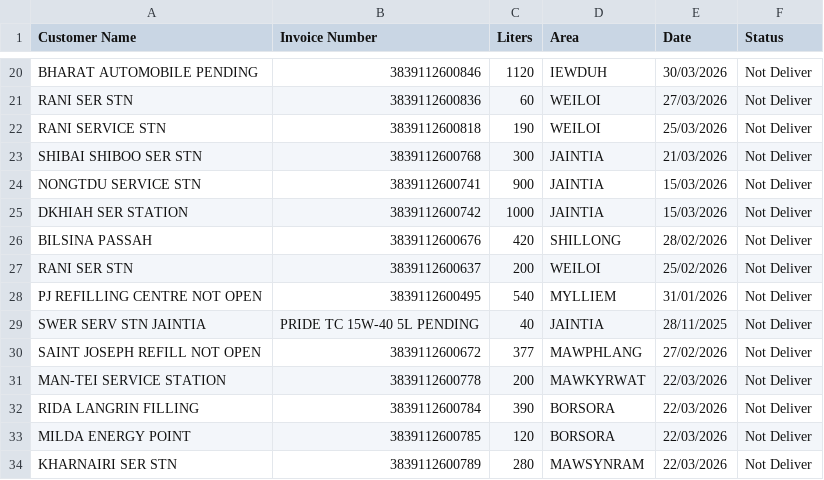
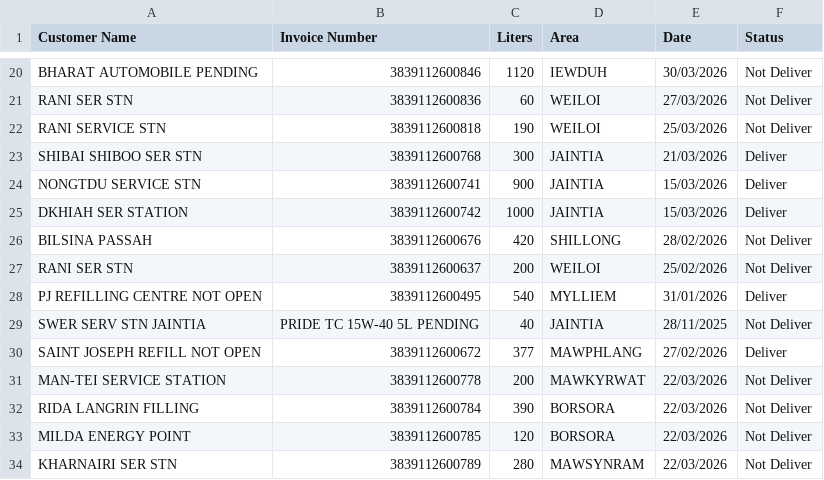
Before and after one commit to servodata98/outstandingsheetxczdv-bnmhgdaegthm-datkhfscbnlpmnb, a CSV file: outstandingsheetxczdv-bnmhgdaegthm-datkhfscbnlpmnb/Not_deliver.csv, drawn as a sheet; only a part is shown, gaps mark what is left out.

Commit message:
Update Not_deliver.csv

```diff
--- a/outstandingsheetxczdv-bnmhgdaegthm-datkhfscbnlpmnb/Not_deliver.csv
+++ b/outstandingsheetxczdv-bnmhgdaegthm-datkhfscbnlpmnb/Not_deliver.csv
@@ -22,10 +22,10 @@ RANI SER STN,3839112600836,60,WEILOI,27/03/2026,Not Deliver
 RANI SERVICE STN,3839112600818,190,WEILOI,25/03/2026,Not Deliver
-SHIBAI SHIBOO SER STN,3839112600768,300,JAINTIA,21/03/2026,Not Deliver
-NONGTDU SERVICE STN,3839112600741,900,JAINTIA,15/03/2026,Not Deliver
-DKHIAH SER STATION,3839112600742,1000,JAINTIA,15/03/2026,Not Deliver
+SHIBAI SHIBOO SER STN,3839112600768,300,JAINTIA,21/03/2026,Deliver
+NONGTDU SERVICE STN,3839112600741,900,JAINTIA,15/03/2026,Deliver
+DKHIAH SER STATION,3839112600742,1000,JAINTIA,15/03/2026,Deliver
 BILSINA PASSAH,3839112600676,420,SHILLONG,28/02/2026,Not Deliver
 RANI SER STN,3839112600637,200,WEILOI,25/02/2026,Not Deliver
-PJ REFILLING  CENTRE NOT OPEN,3839112600495,540,MYLLIEM,31/01/2026,Not Deliver
+PJ REFILLING  CENTRE NOT OPEN,3839112600495,540,MYLLIEM,31/01/2026,Deliver
 SWER SERV STN JAINTIA,PRIDE TC 15W-40 5L PENDING,40,JAINTIA,28/11/2025,Not Deliver
-SAINT JOSEPH REFILL NOT OPEN,3839112600672,377,MAWPHLANG,27/02/2026,Not Deliver
+SAINT JOSEPH REFILL NOT OPEN,3839112600672,377,MAWPHLANG,27/02/2026,Deliver
 MAN-TEI SERVICE STATION,3839112600778,200,MAWKYRWAT,22/03/2026,Not Deliver
```
